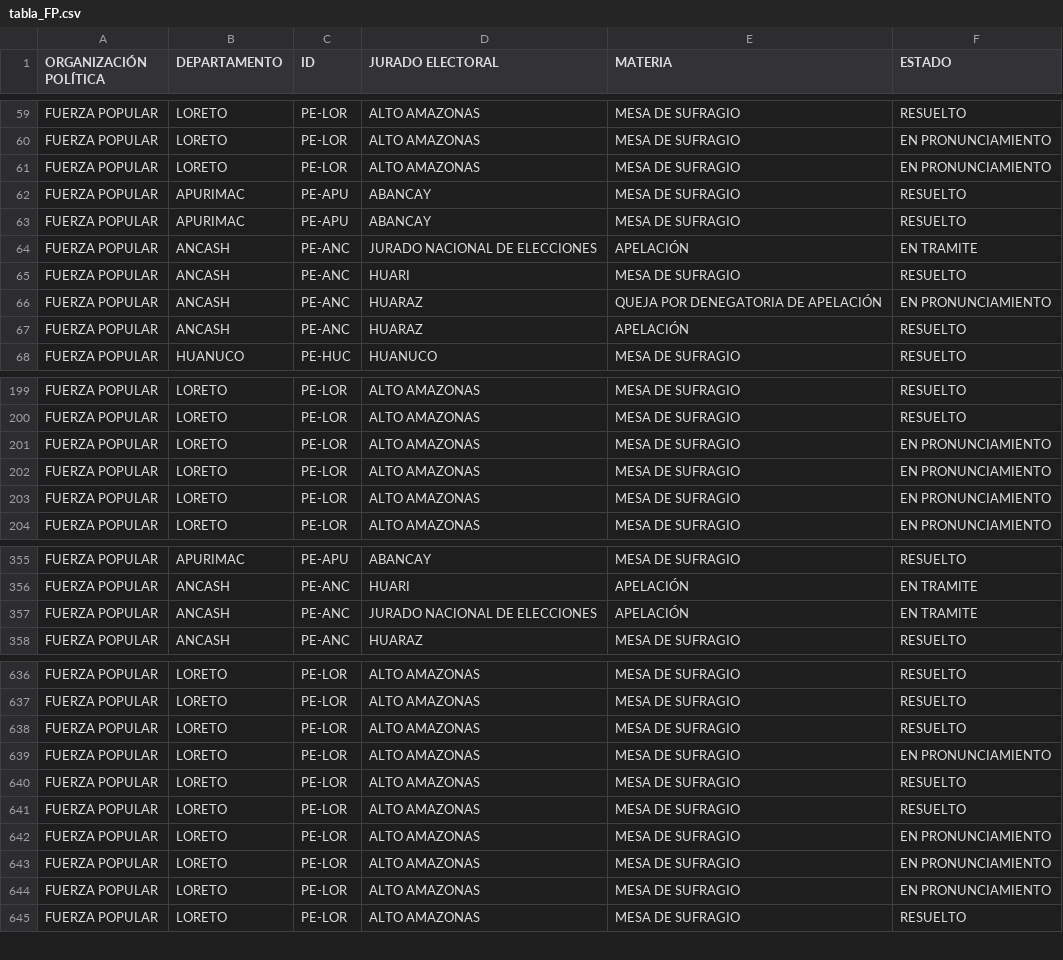
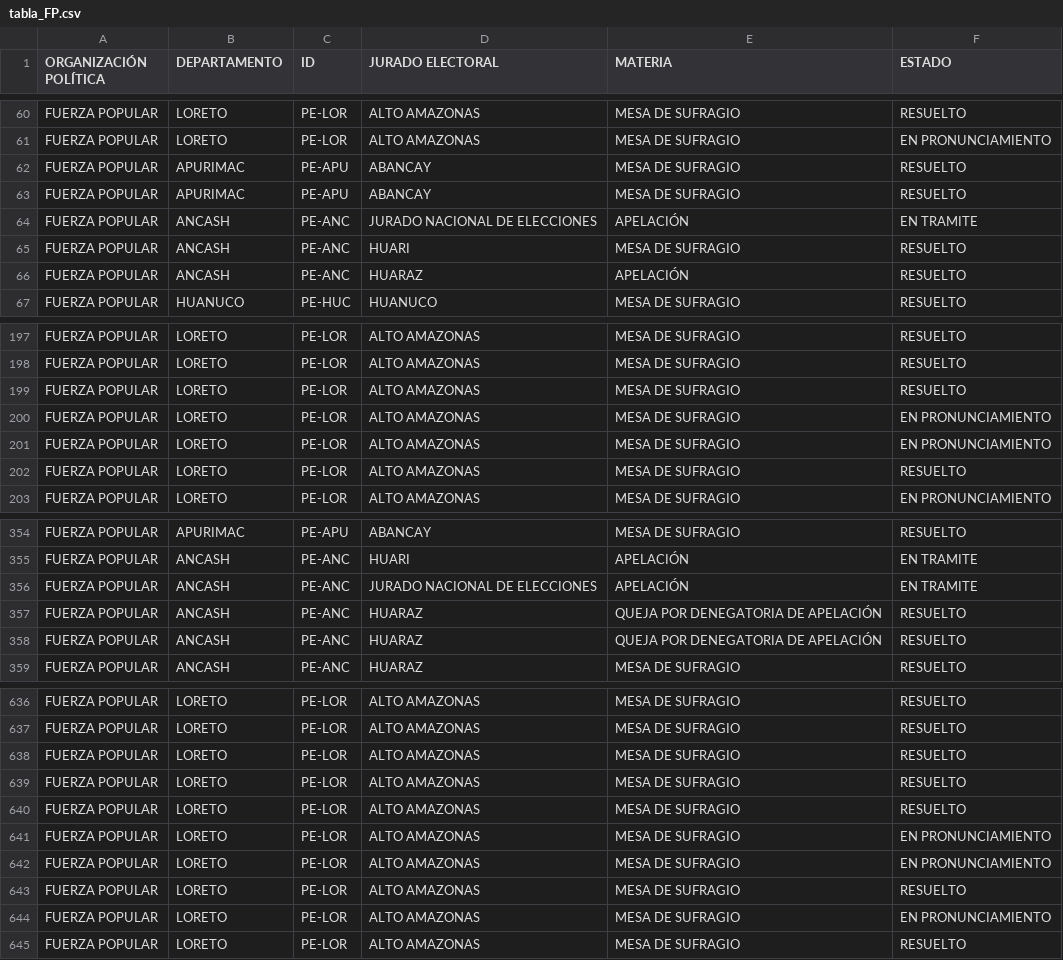
Before and after one commit to GenyLeong/nulidad_electoral, a CSV file: tabla_FP.csv, drawn as a sheet; only a part is shown, gaps mark what is left out; removed rows and columns are numbered as before the commit, all else as after; the diff covers the shown part only; the diff names each change by its address in the sheet, - before the commit and + after, or states it on an @@ line.

```diff
--- a/tabla_FP.csv
+++ b/tabla_FP.csv
-row 61: FUERZA POPULAR | LORETO | PE-LOR | ALTO AMAZONAS | MESA DE SUFRAGIO | EN PRONUNCIAMIENTO
-row 66: FUERZA POPULAR | ANCASH | PE-ANC | HUARAZ | QUEJA POR DENEGATORIA DE APELACIÓN | EN PRONUNCIAMIENTO
-row 201: FUERZA POPULAR | LORETO | PE-LOR | ALTO AMAZONAS | MESA DE SUFRAGIO | EN PRONUNCIAMIENTO
+row 199: FUERZA POPULAR | LORETO | PE-LOR | ALTO AMAZONAS | MESA DE SUFRAGIO | RESUELTO
+row 202: FUERZA POPULAR | LORETO | PE-LOR | ALTO AMAZONAS | MESA DE SUFRAGIO | RESUELTO
+row 357: FUERZA POPULAR | ANCASH | PE-ANC | HUARAZ | QUEJA POR DENEGATORIA DE APELACIÓN | RESUELTO
+row 358: FUERZA POPULAR | ANCASH | PE-ANC | HUARAZ | QUEJA POR DENEGATORIA DE APELACIÓN | RESUELTO
-row 639: FUERZA POPULAR | LORETO | PE-LOR | ALTO AMAZONAS | MESA DE SUFRAGIO | EN PRONUNCIAMIENTO
+row 643: FUERZA POPULAR | LORETO | PE-LOR | ALTO AMAZONAS | MESA DE SUFRAGIO | RESUELTO
```
Also changed, not shown: 8 added rows and 8 removed rows elsewhere in this file, pedidos_regiones_FP.csv, tabla_apelacion_resuelto_FP.csv, 4 other files.
